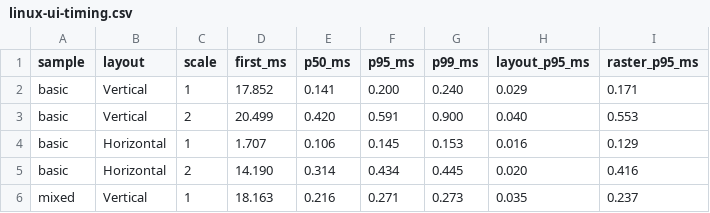
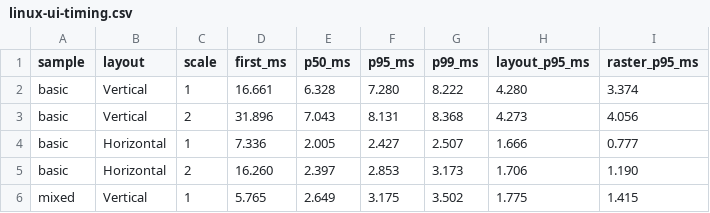
Before and after one commit to broxlighters/qingjian, a CSV file: docs/notes/linux-ui-timing.csv, drawn as a sheet; only a part is shown; the diff covers the shown part only.

```diff
--- a/docs/notes/linux-ui-timing.csv
+++ b/docs/notes/linux-ui-timing.csv
@@ -1,6 +1,6 @@
 sample,layout,scale,first_ms,p50_ms,p95_ms,p99_ms,layout_p95_ms,raster_p95_ms
-basic,Vertical,1,17.852,0.141,0.200,0.240,0.029,0.171
-basic,Vertical,2,20.499,0.420,0.591,0.900,0.040,0.553
-basic,Horizontal,1,1.707,0.106,0.145,0.153,0.016,0.129
-basic,Horizontal,2,14.190,0.314,0.434,0.445,0.020,0.416
-mixed,Vertical,1,18.163,0.216,0.271,0.273,0.035,0.237
+basic,Vertical,1,16.661,6.328,7.280,8.222,4.280,3.374
+basic,Vertical,2,31.896,7.043,8.131,8.368,4.273,4.056
+basic,Horizontal,1,7.336,2.005,2.427,2.507,1.666,0.777
+basic,Horizontal,2,16.260,2.397,2.853,3.173,1.706,1.190
+mixed,Vertical,1,5.765,2.649,3.175,3.502,1.775,1.415
```
Also changed, not shown: 66 edited cells elsewhere in this file, 4 other files.
